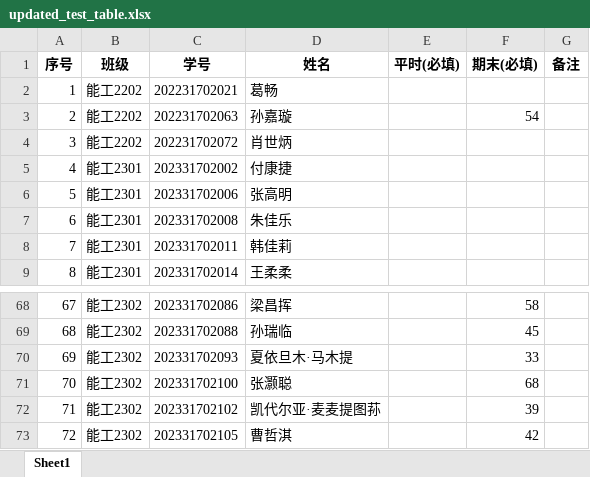
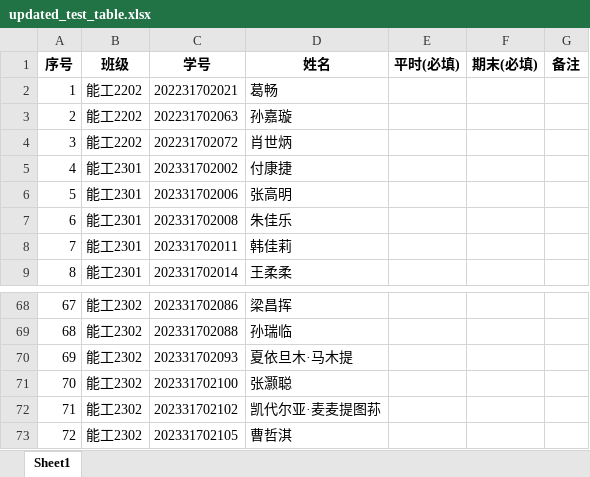
Before and after one commit to freemank1224/auto-score-upload, an Excel workbook: updated_test_table.xlsx, sheet Sheet1, drawn as a sheet; only a part is shown, gaps mark what is left out; values as stored, in another font and other column widths than the file's, no borders; the diff covers the shown part only; the diff names each change by its address in the sheet, - before the commit and + after, or states it on an @@ line.

```diff
--- a/updated_test_table.xlsx (sheet Sheet1)
+++ b/updated_test_table.xlsx (sheet Sheet1)
-F3 (期末(必填)): 54
+F3 (期末(必填)): (empty)
-F68 (期末(必填)): 58
+F68 (期末(必填)): (empty)
-F69 (期末(必填)): 45
+F69 (期末(必填)): (empty)
-F70 (期末(必填)): 33
+F70 (期末(必填)): (empty)
-F71 (期末(必填)): 68
+F71 (期末(必填)): (empty)
-F72 (期末(必填)): 39
+F72 (期末(必填)): (empty)
-F73 (期末(必填)): 42
+F73 (期末(必填)): (empty)
```
Also changed, not shown: 20 edited cells elsewhere in this sheet, 2 other files.
